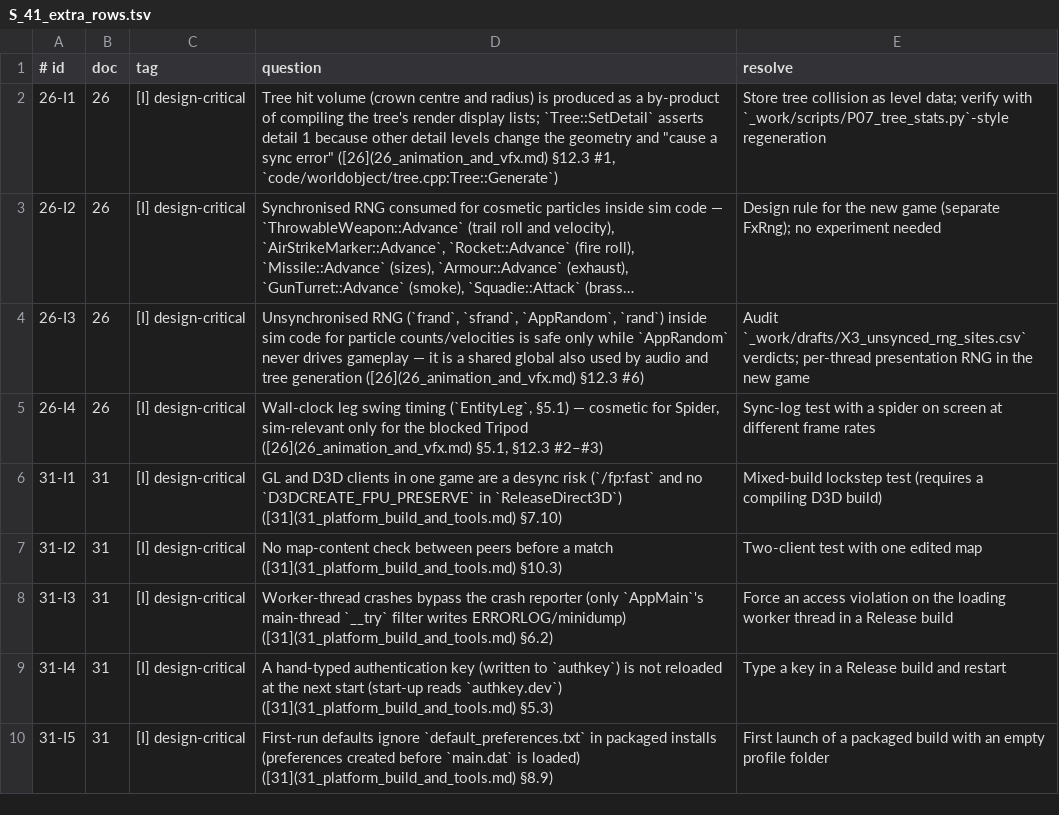
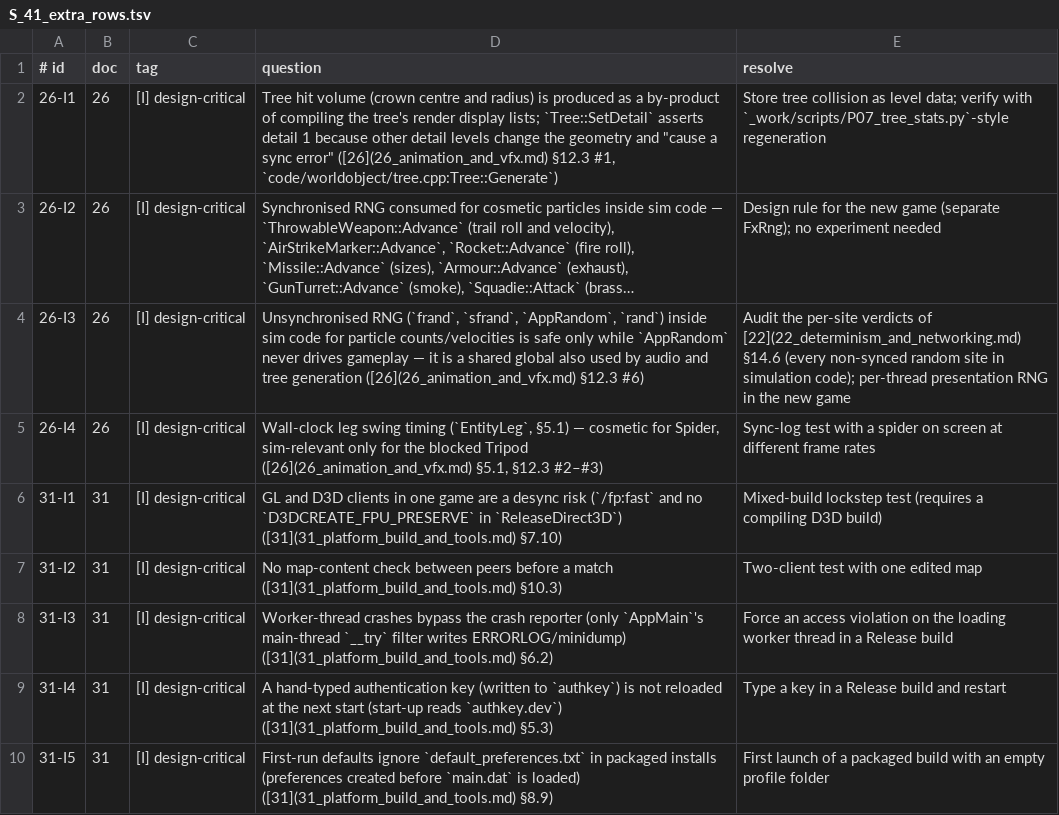
Before and after one commit to Zwaliebaba/Species.AI, a TSV file: design/_work/script_inputs/S_41_extra_rows.tsv, drawn as a sheet; long unchanged cells end in …; the diff names each change by its address in the sheet, - before the commit and + after, or states it on an @@ line.

```diff
--- a/design/_work/script_inputs/S_41_extra_rows.tsv
+++ b/design/_work/script_inputs/S_41_extra_rows.tsv
-E4 (resolve): Audit `_work/drafts/X3_unsynced_rng_sites.csv` verdicts; per-thread presentation…
+E4 (resolve): Audit the per-site verdicts of [22](22_determinism_and_networking.md) §14.6 (every non-synced random site in simulation code); per-thread presentation…
```
Also changed, not shown: design/_work/closing/closing_stats.csv, design/_work/script_inputs/S_41_ip_categories.tsv, 20 other files.
